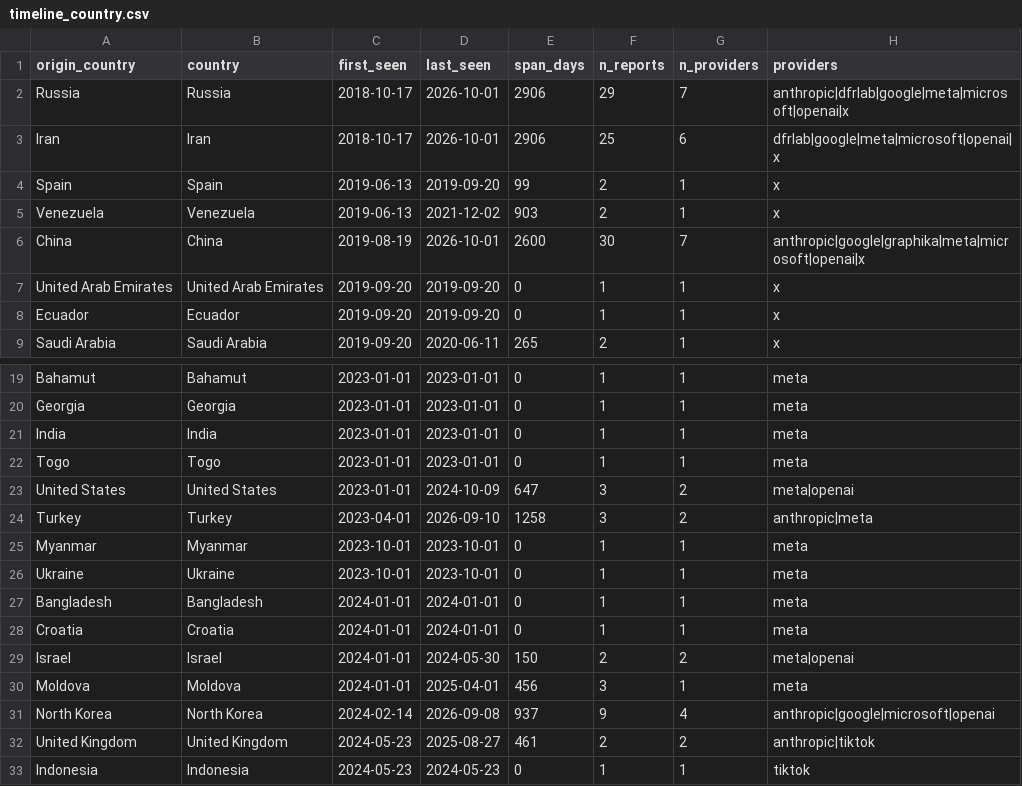
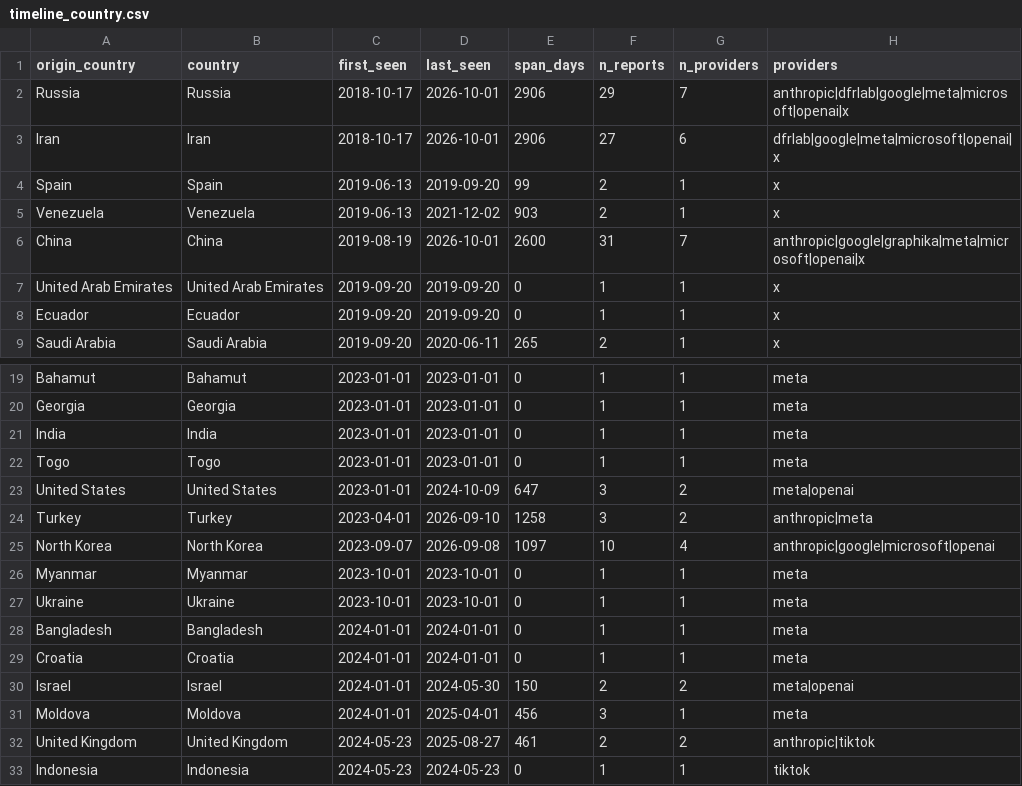
Before and after one commit to dagrano/adversarial_threat_IOCs, a CSV file: analysis/out/timeline_country.csv, drawn as a sheet; only a part is shown, gaps mark what is left out.

```diff
--- a/analysis/out/timeline_country.csv
+++ b/analysis/out/timeline_country.csv
@@ -2,6 +2,6 @@ origin_country,country,first_seen,last_seen,span_days,n_reports,n_providers,prov
 Russia,Russia,2018-10-17,2026-10-01,2906,29,7,anthropic|dfrlab|google|meta|microsoft|openai|x
-Iran,Iran,2018-10-17,2026-10-01,2906,25,6,dfrlab|google|meta|microsoft|openai|x
+Iran,Iran,2018-10-17,2026-10-01,2906,27,6,dfrlab|google|meta|microsoft|openai|x
 Spain,Spain,2019-06-13,2019-09-20,99,2,1,x
 Venezuela,Venezuela,2019-06-13,2021-12-02,903,2,1,x
-China,China,2019-08-19,2026-10-01,2600,30,7,anthropic|google|graphika|meta|microsoft|openai|x
+China,China,2019-08-19,2026-10-01,2600,31,7,anthropic|google|graphika|meta|microsoft|openai|x
 United Arab Emirates,United Arab Emirates,2019-09-20,2019-09-20,0,1,1,x
@@ -24,2 +24,3 @@ United States,United States,2023-01-01,2024-10-09,647,3,2,meta|openai
 Turkey,Turkey,2023-04-01,2026-09-10,1258,3,2,anthropic|meta
+North Korea,North Korea,2023-09-07,2026-09-08,1097,10,4,anthropic|google|microsoft|openai
 Myanmar,Myanmar,2023-10-01,2023-10-01,0,1,1,meta
@@ -30,3 +31,2 @@ Israel,Israel,2024-01-01,2024-05-30,150,2,2,meta|openai
 Moldova,Moldova,2024-01-01,2025-04-01,456,3,1,meta
-North Korea,North Korea,2024-02-14,2026-09-08,937,9,4,anthropic|google|microsoft|openai
 United Kingdom,United Kingdom,2024-05-23,2025-08-27,461,2,2,anthropic|tiktok
```
Also changed, not shown: analysis/aliases.csv, analysis/out/actor_provider_matrix.csv, 9 other files.
